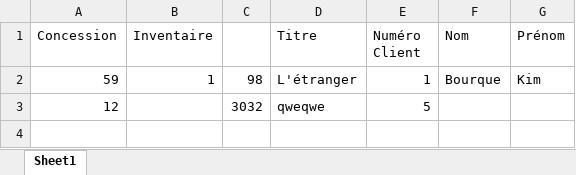
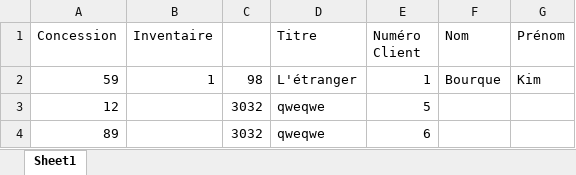
Before and after one commit to SilverPh0ton/ImplantationAndroid, an Excel workbook: ImporterCSV/test.xlsx, sheet Sheet1, drawn as a sheet; values as stored, in another font and other column widths than the file's, no borders; the diff names each change by its address in the sheet, - before the commit and + after, or states it on an @@ line.

Commit message:
Update test.xlsx

```diff
--- a/ImporterCSV/test.xlsx (sheet Sheet1)
+++ b/ImporterCSV/test.xlsx (sheet Sheet1)
+row 4: 89 |  | 3032 | qweqwe | 6
```
